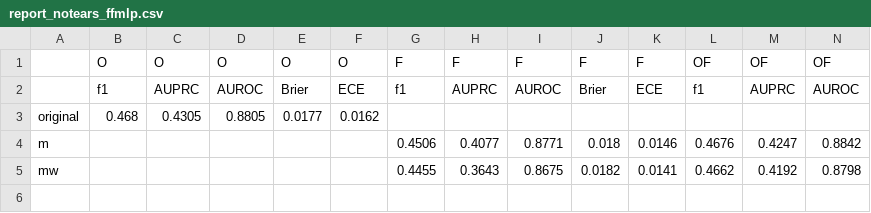
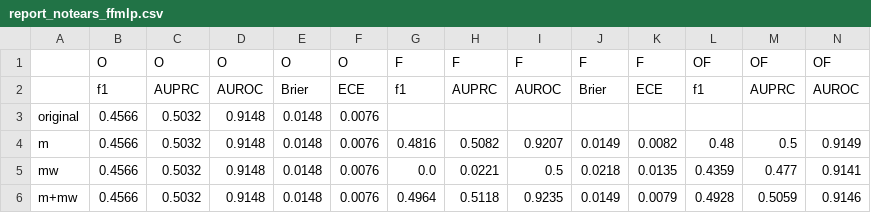
Before and after one commit to sosomeet/Bank_Failure_Prediction_2, a CSV file: report_notears_ffmlp.csv, drawn as a sheet; only a part is shown; removed rows and columns are numbered as before the commit, all else as after; rows hold the shown columns only; the diff names each change by its address in the sheet, - before the commit and + after, or states it on an @@ line.

Commit message:
[이치우] notears report 오류 데이터 수정

```diff
--- a/report_notears_ffmlp.csv
+++ b/report_notears_ffmlp.csv
-row 3: original | 0.468 | 0.4305 | 0.8805 | 0.0177 | 0.0162
-row 4: m |  |  |  |  |  | 0.4506 | 0.4077 | 0.8771 | 0.018 | 0.0146 | 0.4676 | 0.4247 | 0.8842
-row 5: mw |  |  |  |  |  | 0.4455 | 0.3643 | 0.8675 | 0.0182 | 0.0141 | 0.4662 | 0.4192 | 0.8798
+row 3: original | 0.4566 | 0.5032 | 0.9148 | 0.0148 | 0.0076
+row 4: m | 0.4566 | 0.5032 | 0.9148 | 0.0148 | 0.0076 | 0.4816 | 0.5082 | 0.9207 | 0.0149 | 0.0082 | 0.48 | 0.5 | 0.9149
+row 5: mw | 0.4566 | 0.5032 | 0.9148 | 0.0148 | 0.0076 | 0.0 | 0.0221 | 0.5 | 0.0218 | 0.0135 | 0.4359 | 0.477 | 0.9141
+row 6: m+mw | 0.4566 | 0.5032 | 0.9148 | 0.0148 | 0.0076 | 0.4964 | 0.5118 | 0.9235 | 0.0149 | 0.0079 | 0.4928 | 0.5059 | 0.9146
```
Also changed, not shown: 1 other file.
